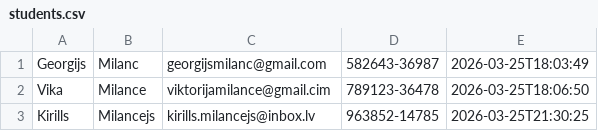
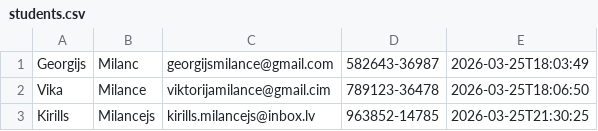
Before and after one commit to rvt-student-demo/java-oop-24DP3GMila-1, a CSV file: src/main/java/rvt/studentregistration/students.csv, drawn as a sheet.

Commit message:
students.csv

```diff
--- a/src/main/java/rvt/studentregistration/students.csv
+++ b/src/main/java/rvt/studentregistration/students.csv
@@ -1,2 +1,2 @@
-Georgijs,Milanc,georgijsmilanc@gmail.com,582643-36987,2026-03-25T18:03:49
+Georgijs,Milanc,georgijsmilance@gmail.com,582643-36987,2026-03-25T18:03:49
 Vika,Milance,viktorijamilance@gmail.cim,789123-36478,2026-03-25T18:06:50
```
